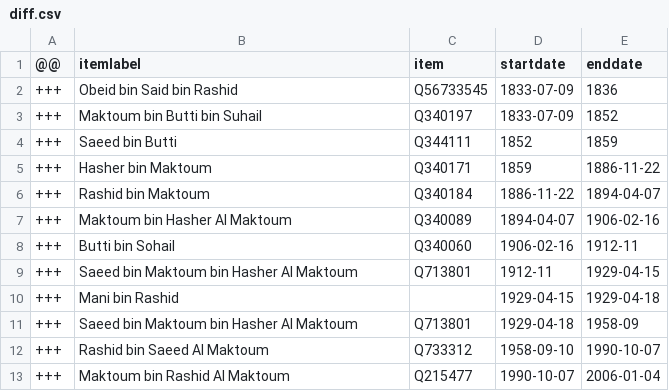
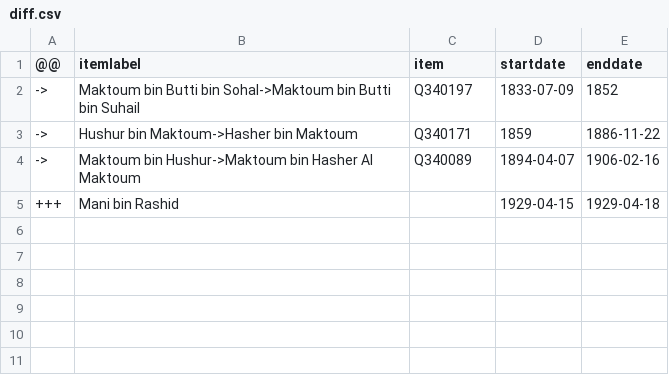
Before and after one commit to every-politician-scrapers/uae-ministers, a CSV file: sources/emir-dubai/diff.csv, drawn as a sheet.

```diff
--- a/sources/emir-dubai/diff.csv
+++ b/sources/emir-dubai/diff.csv
@@ -1,13 +1,5 @@
 @@,itemlabel,item,startdate,enddate
-+++,Obeid bin Said bin Rashid,Q56733545,1833-07-09,1836
-+++,Maktoum bin Butti bin Suhail,Q340197,1833-07-09,1852
-+++,Saeed bin Butti,Q344111,1852,1859
-+++,Hasher bin Maktoum,Q340171,1859,1886-11-22
-+++,Rashid bin Maktoum,Q340184,1886-11-22,1894-04-07
-+++,Maktoum bin Hasher Al Maktoum,Q340089,1894-04-07,1906-02-16
-+++,Butti bin Sohail,Q340060,1906-02-16,1912-11
-+++,Saeed bin Maktoum bin Hasher Al Maktoum,Q713801,1912-11,1929-04-15
+->,Maktoum bin Butti bin Sohal->Maktoum bin Butti bin Suhail,Q340197,1833-07-09,1852
+->,Hushur bin Maktoum->Hasher bin Maktoum,Q340171,1859,1886-11-22
+->,Maktoum bin Hushur->Maktoum bin Hasher Al Maktoum,Q340089,1894-04-07,1906-02-16
 +++,Mani bin Rashid,,1929-04-15,1929-04-18
-+++,Saeed bin Maktoum bin Hasher Al Maktoum,Q713801,1929-04-18,1958-09
-+++,Rashid bin Saeed Al Maktoum,Q733312,1958-09-10,1990-10-07
-+++,Maktoum bin Rashid Al Maktoum,Q215477,1990-10-07,2006-01-04
```
Also changed, not shown: sources/emir-abu-dhabi/wikidata.csv, sources/emir-ajman/diff.csv, 11 other files.
